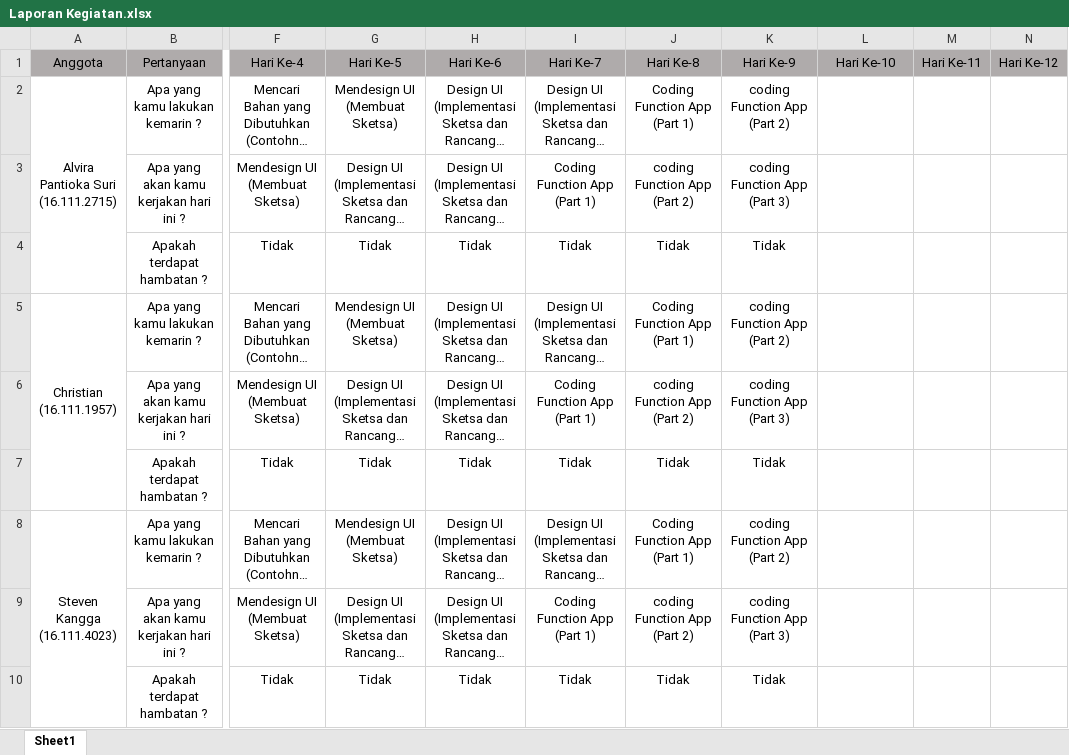
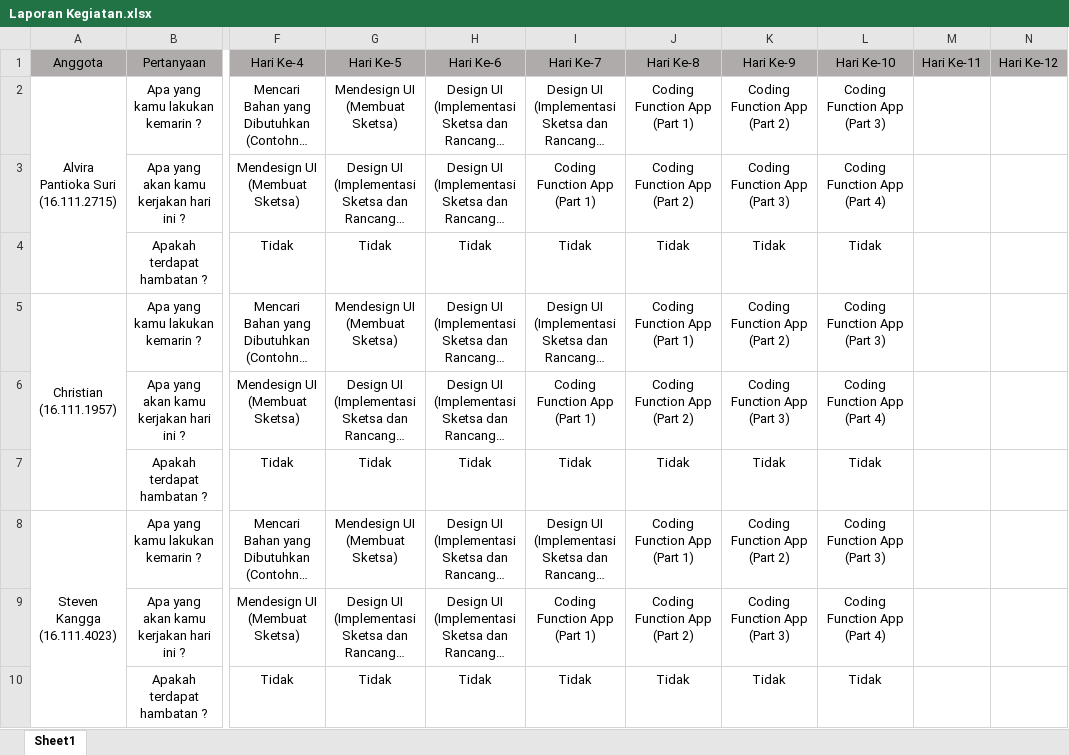
Before and after one commit to stevenkangga/Project, an Excel workbook: Laporan Kegiatan.xlsx, sheet Sheet1, drawn as a sheet; only a part is shown, gaps mark what is left out; long unchanged cells end in …; values as stored, in another font and other column widths than the file's, no borders; ↵ is a line break in a cell; the diff names each change by its address in the sheet, - before the commit and + after, or states it on an @@ line.

Commit message:
Commit Hari Ke-10

```diff
--- a/Laporan Kegiatan.xlsx (sheet Sheet1)
+++ b/Laporan Kegiatan.xlsx (sheet Sheet1)
-K2 (Hari Ke-9): coding Function App ↵ (Part 2)
+K2 (Hari Ke-9): Coding Function App ↵ (Part 2)
-L2 (Hari Ke-10): (empty)
+L2 (Hari Ke-10): Coding Function App ↵ (Part 3)
-J3 (Hari Ke-8): coding Function App ↵ (Part 2)
+J3 (Hari Ke-8): Coding Function App ↵ (Part 2)
-K3 (Hari Ke-9): coding Function App ↵ (Part 3)
+K3 (Hari Ke-9): Coding Function App ↵ (Part 3)
-L3 (Hari Ke-10): (empty)
+L3 (Hari Ke-10): Coding Function App ↵ (Part 4)
-L4 (Hari Ke-10): (empty)
+L4 (Hari Ke-10): Tidak
-K5 (Hari Ke-9): coding Function App ↵ (Part 2)
+K5 (Hari Ke-9): Coding Function App ↵ (Part 2)
-L5 (Hari Ke-10): (empty)
+L5 (Hari Ke-10): Coding Function App ↵ (Part 3)
-J6 (Hari Ke-8): coding Function App ↵ (Part 2)
+J6 (Hari Ke-8): Coding Function App ↵ (Part 2)
-K6 (Hari Ke-9): coding Function App ↵ (Part 3)
+K6 (Hari Ke-9): Coding Function App ↵ (Part 3)
-L6 (Hari Ke-10): (empty)
+L6 (Hari Ke-10): Coding Function App ↵ (Part 4)
-L7 (Hari Ke-10): (empty)
+L7 (Hari Ke-10): Tidak
-K8 (Hari Ke-9): coding Function App ↵ (Part 2)
+K8 (Hari Ke-9): Coding Function App ↵ (Part 2)
-L8 (Hari Ke-10): (empty)
+L8 (Hari Ke-10): Coding Function App ↵ (Part 3)
-J9 (Hari Ke-8): coding Function App ↵ (Part 2)
+J9 (Hari Ke-8): Coding Function App ↵ (Part 2)
-K9 (Hari Ke-9): coding Function App ↵ (Part 3)
+K9 (Hari Ke-9): Coding Function App ↵ (Part 3)
-L9 (Hari Ke-10): (empty)
+L9 (Hari Ke-10): Coding Function App ↵ (Part 4)
-L10 (Hari Ke-10): (empty)
+L10 (Hari Ke-10): Tidak
```
